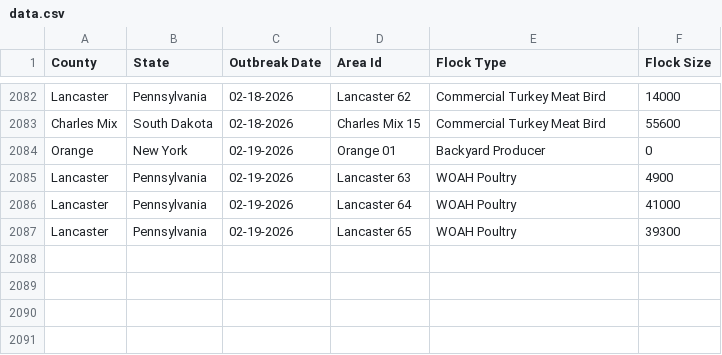
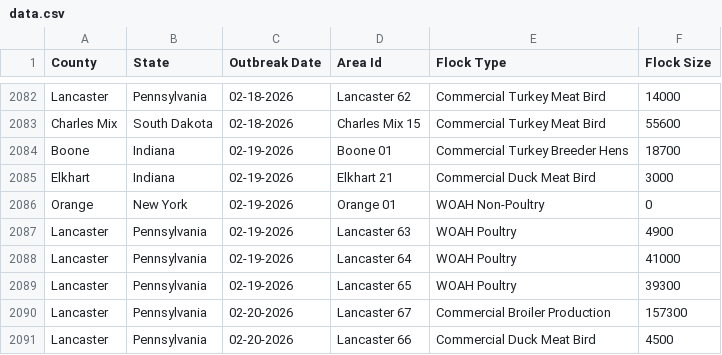
Before and after one commit to wckoeppen/usda-hpai-2022-confirmed-detections, a CSV file: data.csv, drawn as a sheet; only a part is shown, gaps mark what is left out.

Commit message:
data update

```diff
--- a/data.csv
+++ b/data.csv
@@ -2083,3 +2083,5 @@
 "Charles Mix","South Dakota","02-18-2026","Charles Mix 15","Commercial Turkey Meat Bird","55600"
-"Orange","New York","02-19-2026","Orange 01","Backyard Producer","0"
+"Boone","Indiana","02-19-2026","Boone 01","Commercial Turkey Breeder Hens","18700"
+"Elkhart","Indiana","02-19-2026","Elkhart 21","Commercial Duck Meat Bird","3000"
+"Orange","New York","02-19-2026","Orange 01","WOAH Non-Poultry","0"
 "Lancaster","Pennsylvania","02-19-2026","Lancaster 63","WOAH Poultry","4900"
@@ -2087 +2089,3 @@
 "Lancaster","Pennsylvania","02-19-2026","Lancaster 65","WOAH Poultry","39300"
+"Lancaster","Pennsylvania","02-20-2026","Lancaster 67","Commercial Broiler Production","157300"
+"Lancaster","Pennsylvania","02-20-2026","Lancaster 66","Commercial Duck Meat Bird","4500"
```
